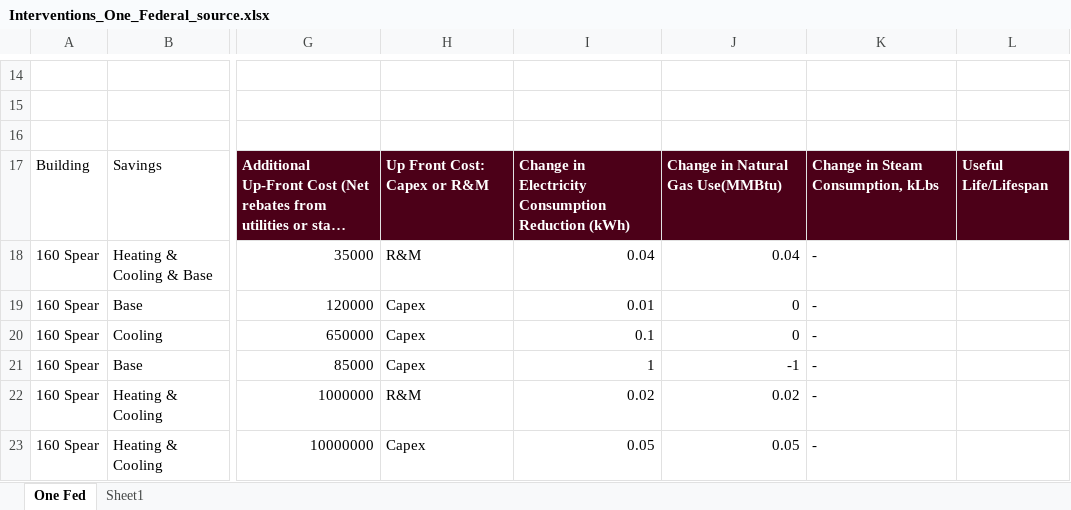
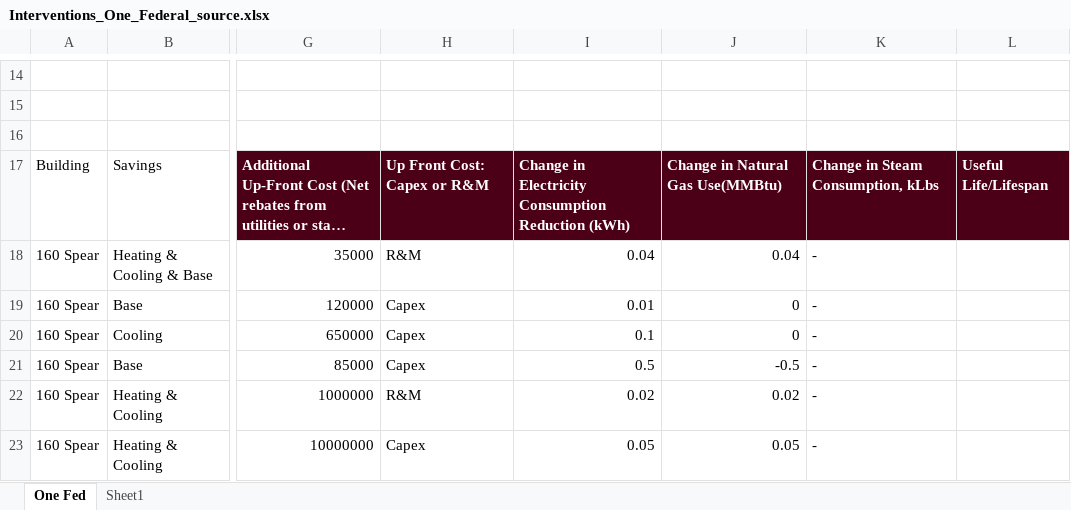
Before and after one commit to paulrode/NCZ_Interventions, an Excel workbook: data/Interventions_One_Federal_source.xlsx, sheet One Fed, drawn as a sheet; only a part is shown, gaps mark what is left out; long unchanged cells end in …; values as stored, in another font and other column widths than the file's, no borders; charts and pictures not drawn; the diff names each change by its address in the sheet, - before the commit and + after, or states it on an @@ line.

```diff
--- a/data/Interventions_One_Federal_source.xlsx (sheet One Fed)
+++ b/data/Interventions_One_Federal_source.xlsx (sheet One Fed)
-I21: 1
+I21: 0.5
-J21: -1
+J21: -0.5
```
Also changed, not shown: 1 other file.
